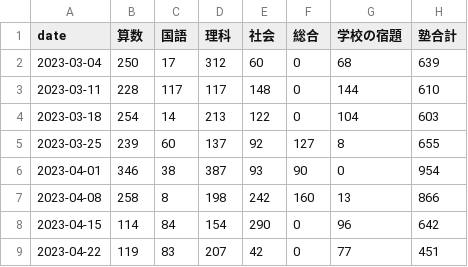
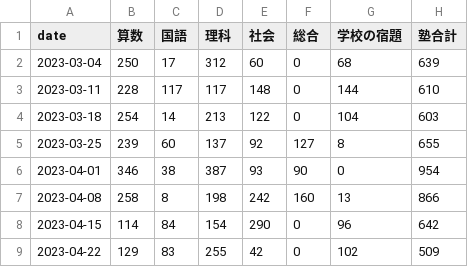
Before and after one commit to mustangsally1973/mustangasally1973.github.io, a CSV file: data/kazuma_study_weekly_summary.csv, drawn as a sheet.

```diff
--- a/data/kazuma_study_weekly_summary.csv
+++ b/data/kazuma_study_weekly_summary.csv
@@ -8,2 +8,2 @@ date,算数,国語,理科,社会,総合,学校の宿題,塾合計
 2023-04-15,114,84,154,290,0,96,642
-2023-04-22,119,83,207,42,0,77,451
+2023-04-22,129,83,255,42,0,102,509
```
Also changed, not shown: data/kazuma_study_daily_summary.csv, data/kazuma_study_recode.csv, 1 other file.
